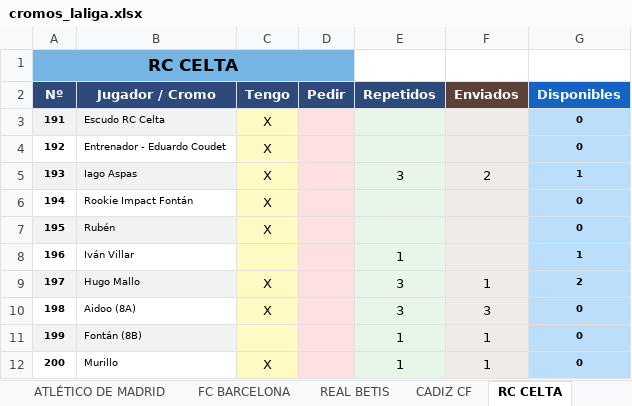
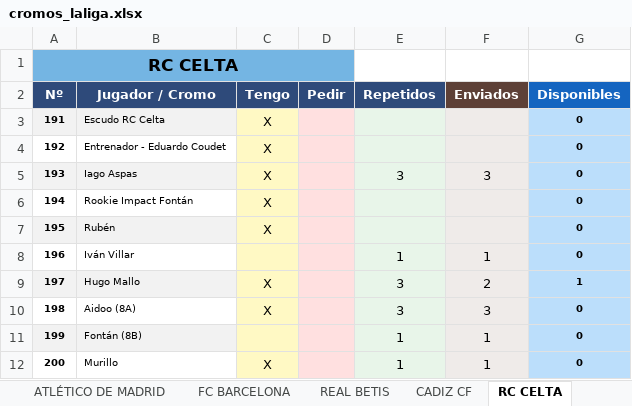
Before and after one commit to jrbrionesc/Cromos, an Excel workbook: Liga 2021-22/cromos_laliga.xlsx, sheet RC CELTA, drawn as a sheet; only a part is shown; values as stored, in another font and other column widths than the file's, no borders; the diff names each change by its address in the sheet, - before the commit and + after, or states it on an @@ line.

```diff
--- a/Liga 2021-22/cromos_laliga.xlsx (sheet RC CELTA)
+++ b/Liga 2021-22/cromos_laliga.xlsx (sheet RC CELTA)
-F5 (Enviados): 2
+F5 (Enviados): 3
-G5 (Disponibles): 1
+G5 (Disponibles): 0
-F8 (Enviados): (empty)
+F8 (Enviados): 1
-G8 (Disponibles): 1
+G8 (Disponibles): 0
-F9 (Enviados): 1
+F9 (Enviados): 2
-G9 (Disponibles): 2
+G9 (Disponibles): 1
```
Also changed, not shown: sheet RESUMEN, sheet GETAFE CF, sheet D. ALAVÉS, sheet GRANADA CF, sheet ELCHE CF, sheet SEVILLA FC, 11 more sheets, Liga 2026-27/laliga_26-27.xlsx.
